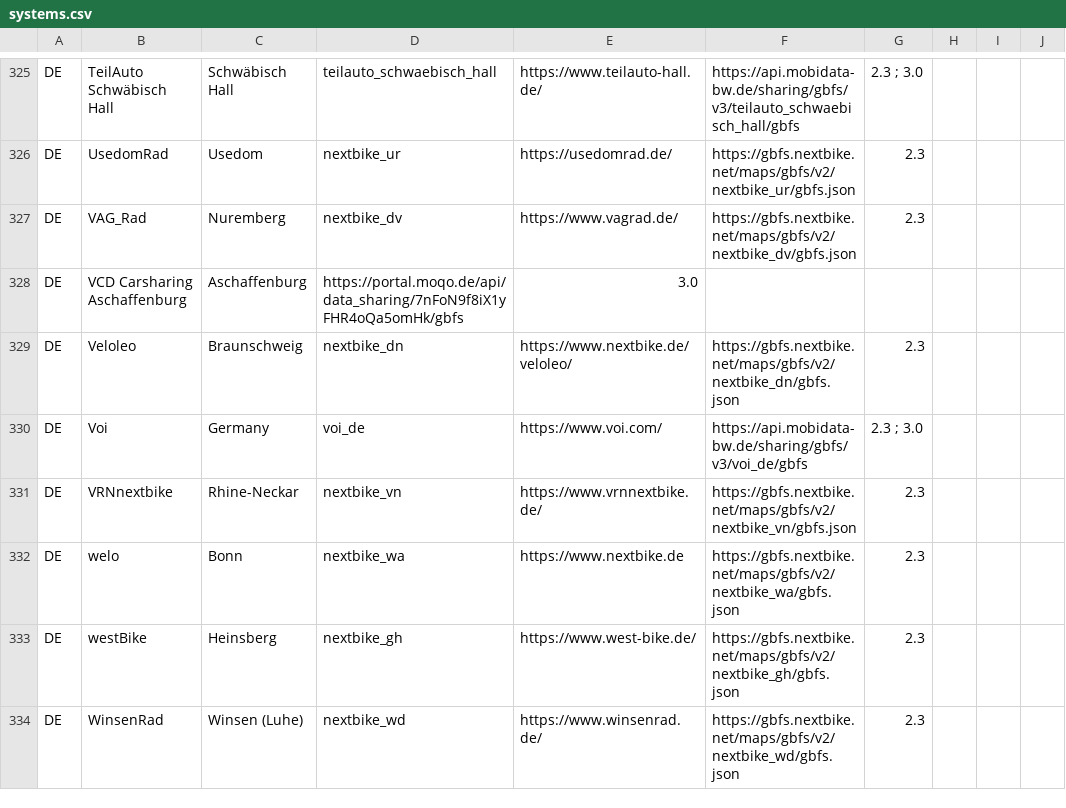
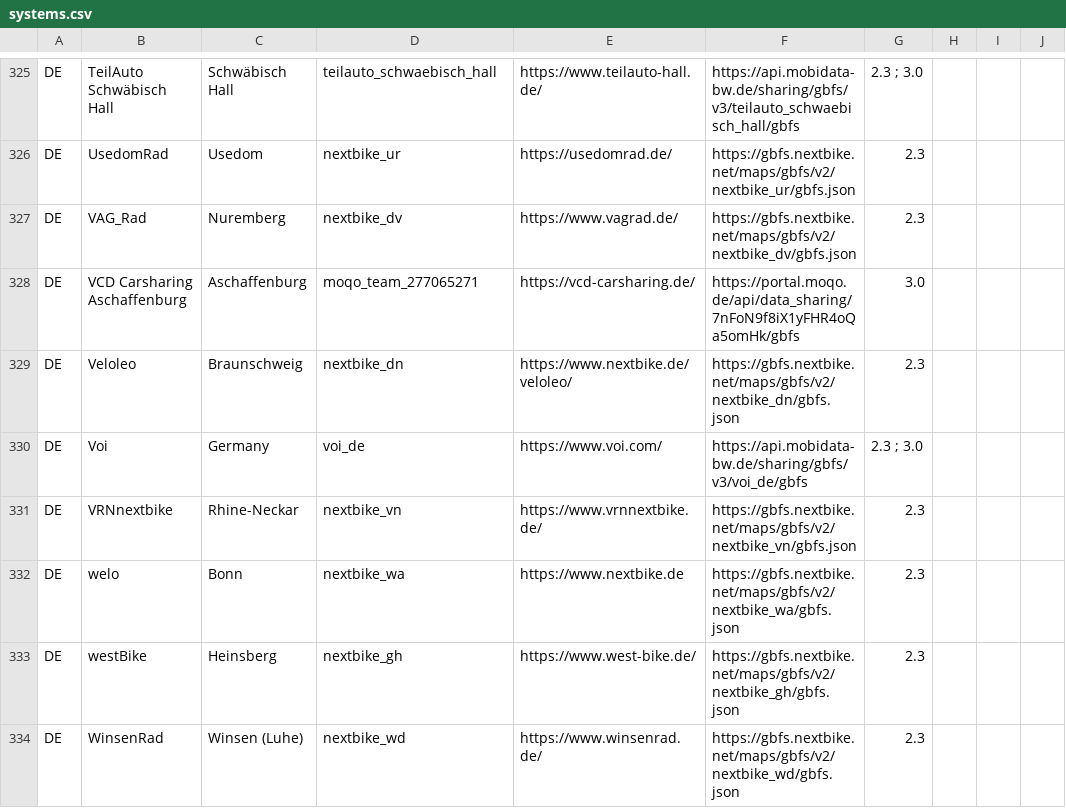
Before and after one commit to MobilityData/gbfs, a CSV file: systems.csv, drawn as a sheet; only a part is shown, gaps mark what is left out.

Commit message:
Add two missing fields

```diff
--- a/systems.csv
+++ b/systems.csv
@@ -327,3 +327,3 @@ DE,UsedomRad,Usedom,nextbike_ur,https://usedomrad.de/,https://gbfs.nextbike.net/
 DE,VAG_Rad,Nuremberg,nextbike_dv,https://www.vagrad.de/,https://gbfs.nextbike.net/maps/gbfs/v2/nextbike_dv/gbfs.json,2.3,,,
-DE,VCD Carsharing Aschaffenburg,Aschaffenburg,https://portal.moqo.de/api/data_sharing/7nFoN9f8iX1yFHR4oQa5omHk/gbfs,3.0,,,
+DE,VCD Carsharing Aschaffenburg,Aschaffenburg,moqo_team_277065271,https://vcd-carsharing.de/,https://portal.moqo.de/api/data_sharing/7nFoN9f8iX1yFHR4oQa5omHk/gbfs,3.0,,,
 DE,Veloleo,Braunschweig,nextbike_dn,https://www.nextbike.de/veloleo/,https://gbfs.nextbike.net/maps/gbfs/v2/nextbike_dn/gbfs.json,2.3,,,
```
